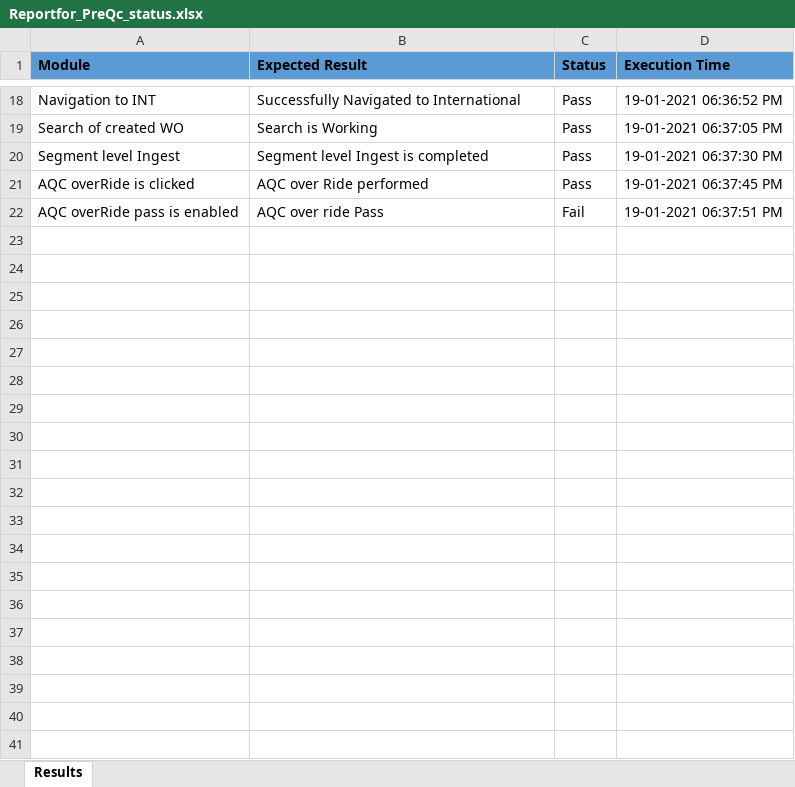
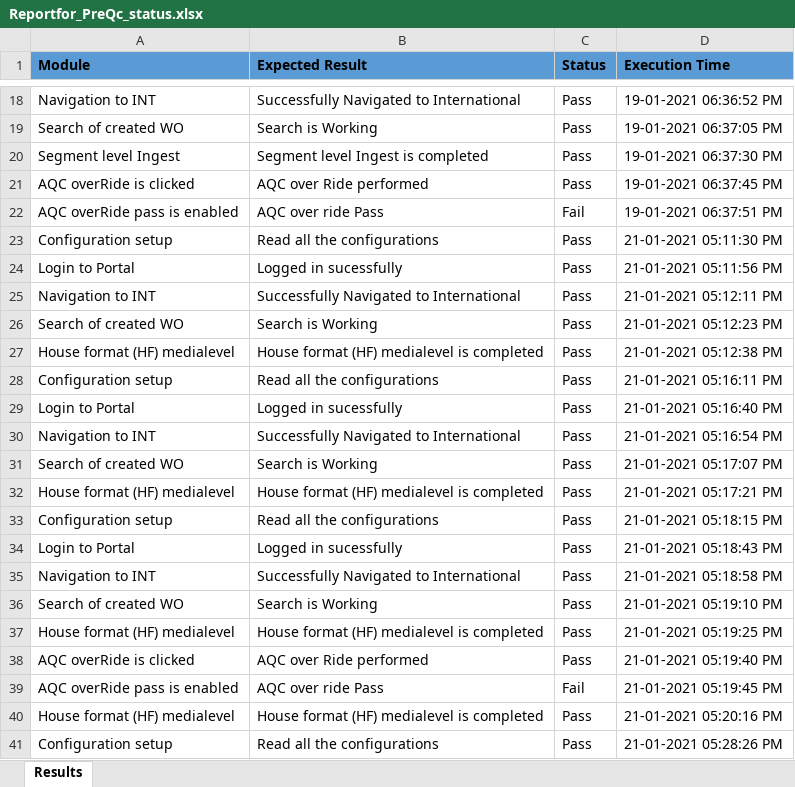
Before and after one commit to vamsi3454/INT_Pre_QC_Check, an Excel workbook: Data/Reportfor_PreQc_status.xlsx, sheet Results, drawn as a sheet; only a part is shown, gaps mark what is left out; values as stored, in another font and other column widths than the file's, no borders; the diff covers the shown part only; the diff names each change by its address in the sheet, - before the commit and + after, or states it on an @@ line.

```diff
--- a/Data/Reportfor_PreQc_status.xlsx (sheet Results)
+++ b/Data/Reportfor_PreQc_status.xlsx (sheet Results)
+row 23: Configuration setup | Read all the configurations | Pass | 21-01-2021 05:11:30 PM
+row 24: Login to Portal | Logged in sucessfully | Pass | 21-01-2021 05:11:56 PM
+row 25: Navigation to INT | Successfully Navigated to International | Pass | 21-01-2021 05:12:11 PM
+row 26: Search of created WO | Search is Working | Pass | 21-01-2021 05:12:23 PM
+row 27: House format (HF) medialevel | House format (HF) medialevel is completed | Pass | 21-01-2021 05:12:38 PM
+row 28: Configuration setup | Read all the configurations | Pass | 21-01-2021 05:16:11 PM
+row 29: Login to Portal | Logged in sucessfully | Pass | 21-01-2021 05:16:40 PM
+row 30: Navigation to INT | Successfully Navigated to International | Pass | 21-01-2021 05:16:54 PM
+row 31: Search of created WO | Search is Working | Pass | 21-01-2021 05:17:07 PM
+row 32: House format (HF) medialevel | House format (HF) medialevel is completed | Pass | 21-01-2021 05:17:21 PM
+row 33: Configuration setup | Read all the configurations | Pass | 21-01-2021 05:18:15 PM
+row 34: Login to Portal | Logged in sucessfully | Pass | 21-01-2021 05:18:43 PM
+row 35: Navigation to INT | Successfully Navigated to International | Pass | 21-01-2021 05:18:58 PM
+row 36: Search of created WO | Search is Working | Pass | 21-01-2021 05:19:10 PM
+row 37: House format (HF) medialevel | House format (HF) medialevel is completed | Pass | 21-01-2021 05:19:25 PM
+row 38: AQC overRide is clicked | AQC over Ride performed | Pass | 21-01-2021 05:19:40 PM
+row 39: AQC overRide pass is enabled | AQC over ride Pass | Fail | 21-01-2021 05:19:45 PM
+row 40: House format (HF) medialevel | House format (HF) medialevel is completed | Pass | 21-01-2021 05:20:16 PM
+row 41: Configuration setup | Read all the configurations | Pass | 21-01-2021 05:28:26 PM
```
Also changed, not shown: 27 added rows elsewhere in this sheet, 12 other files.
